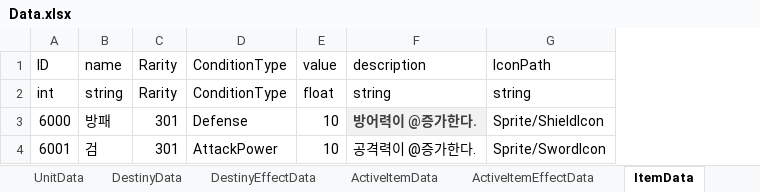
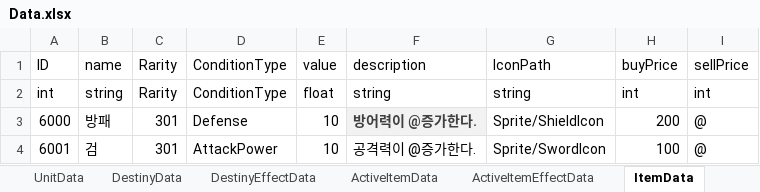
Before and after one commit to autos1123/CodeLike, an Excel workbook: Assets/DataTable/Data.xlsx, sheet ItemData, drawn as a sheet; values as stored, in another font and other column widths than the file's, no borders; the diff names each change by its address in the sheet, - before the commit and + after, or states it on an @@ line.

```diff
--- a/Assets/DataTable/Data.xlsx (sheet ItemData)
+++ b/Assets/DataTable/Data.xlsx (sheet ItemData)
+column H, rows 1-4: buyPrice | int | 200 | 100
+column I, rows 1-4: sellPrice | int | @ | @
```
Also changed, not shown: 23 other files.
